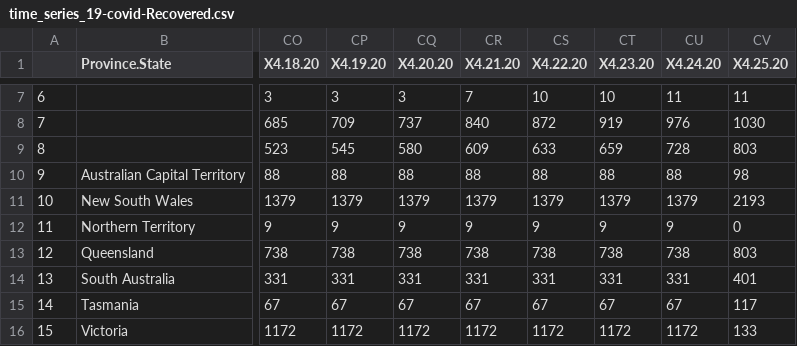
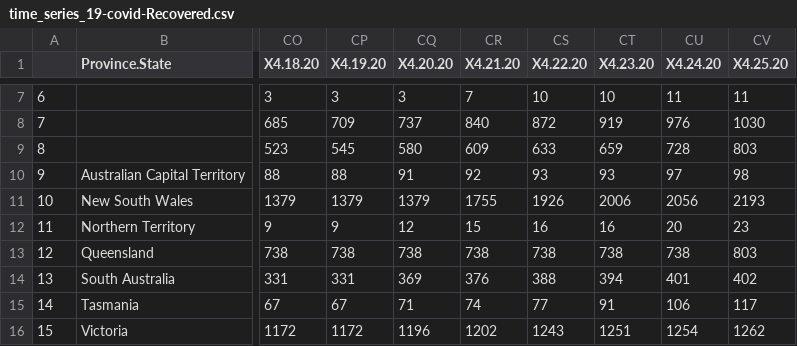
Before and after one commit to ravi-prakash1907/A-tracking-of-COVID-19, a CSV file: COVID-19/Johns H. University/csse_covid_19_time_series/backup/time_series_19-covid-Recovered.csv, drawn as a sheet; only a part is shown, gaps mark what is left out; the diff covers the shown part only; the diff names each change by its address in the sheet, - before the commit and + after, or states it on an @@ line.

Commit message:
Cleaned datasets

```diff
--- a/COVID-19/Johns H. University/csse_covid_19_time_series/backup/time_series_19-covid-Recovered.csv
+++ b/COVID-19/Johns H. University/csse_covid_19_time_series/backup/time_series_19-covid-Recovered.csv
-CQ10 (X4.20.20): 88
+CQ10 (X4.20.20): 91
-CR10 (X4.21.20): 88
+CR10 (X4.21.20): 92
-CS10 (X4.22.20): 88
+CS10 (X4.22.20): 93
-CT10 (X4.23.20): 88
+CT10 (X4.23.20): 93
-CU10 (X4.24.20): 88
+CU10 (X4.24.20): 97
-CR11 (X4.21.20): 1379
+CR11 (X4.21.20): 1755
-CS11 (X4.22.20): 1379
+CS11 (X4.22.20): 1926
-CT11 (X4.23.20): 1379
+CT11 (X4.23.20): 2006
-CU11 (X4.24.20): 1379
+CU11 (X4.24.20): 2056
-CQ12 (X4.20.20): 9
+CQ12 (X4.20.20): 12
-CR12 (X4.21.20): 9
+CR12 (X4.21.20): 15
-CS12 (X4.22.20): 9
+CS12 (X4.22.20): 16
-CT12 (X4.23.20): 9
+CT12 (X4.23.20): 16
-CU12 (X4.24.20): 9
+CU12 (X4.24.20): 20
-CV12 (X4.25.20): 0
+CV12 (X4.25.20): 23
-CQ14 (X4.20.20): 331
+CQ14 (X4.20.20): 369
-CR14 (X4.21.20): 331
+CR14 (X4.21.20): 376
-CS14 (X4.22.20): 331
+CS14 (X4.22.20): 388
-CT14 (X4.23.20): 331
+CT14 (X4.23.20): 394
-CU14 (X4.24.20): 331
+CU14 (X4.24.20): 401
-CV14 (X4.25.20): 401
+CV14 (X4.25.20): 402
-CQ15 (X4.20.20): 67
+CQ15 (X4.20.20): 71
-CR15 (X4.21.20): 67
+CR15 (X4.21.20): 74
-CS15 (X4.22.20): 67
+CS15 (X4.22.20): 77
-CT15 (X4.23.20): 67
+CT15 (X4.23.20): 91
-CU15 (X4.24.20): 67
+CU15 (X4.24.20): 106
-CQ16 (X4.20.20): 1172
+CQ16 (X4.20.20): 1196
-CR16 (X4.21.20): 1172
+CR16 (X4.21.20): 1202
-CS16 (X4.22.20): 1172
+CS16 (X4.22.20): 1243
-CT16 (X4.23.20): 1172
+CT16 (X4.23.20): 1251
-CU16 (X4.24.20): 1172
+CU16 (X4.24.20): 1254
-CV16 (X4.25.20): 133
+CV16 (X4.25.20): 1262
```
Also changed, not shown: 5 edited cells elsewhere in this file, 2 other files.
